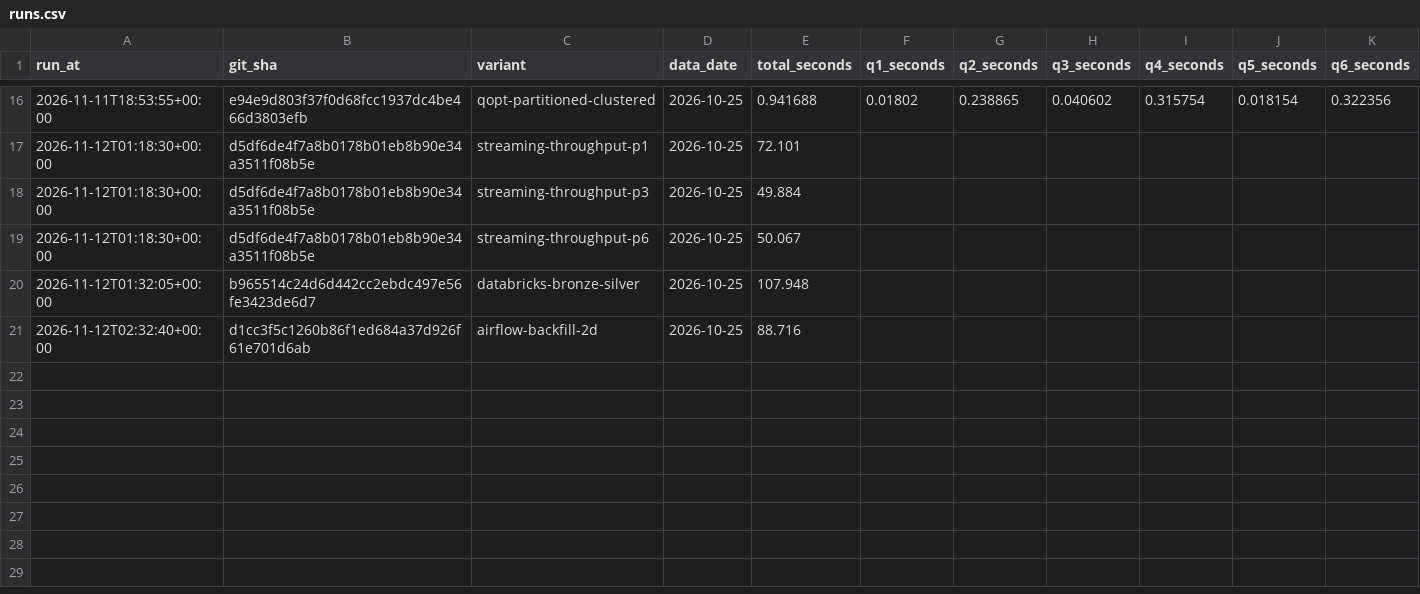
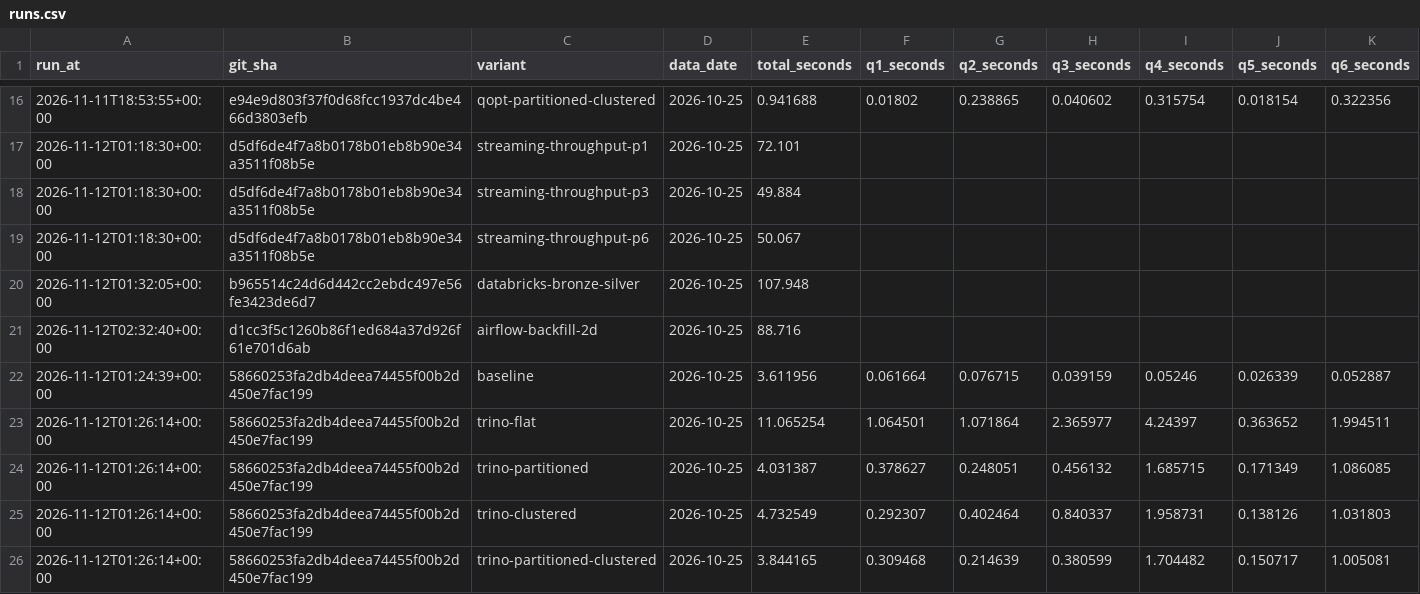
Before and after one commit to tlamDson/RepoPulse, a CSV file: runs.csv, drawn as a sheet; only a part is shown, gaps mark what is left out; rows hold the shown columns only; the diff names each change by its address in the sheet, - before the commit and + after, or states it on an @@ line.

```diff
--- a/runs.csv
+++ b/runs.csv
+row 22: 2026-11-12T01:24:39+00:00 | 58660253fa2db4deea74455f00b2d450e7fac199 | baseline | 2026-10-25 | 3.611956 | 0.061664 | 0.076715 | 0.039159 | 0.05246 | 0.026339 | 0.052887
+row 23: 2026-11-12T01:26:14+00:00 | 58660253fa2db4deea74455f00b2d450e7fac199 | trino-flat | 2026-10-25 | 11.065254 | 1.064501 | 1.071864 | 2.365977 | 4.24397 | 0.363652 | 1.994511
+row 24: 2026-11-12T01:26:14+00:00 | 58660253fa2db4deea74455f00b2d450e7fac199 | trino-partitioned | 2026-10-25 | 4.031387 | 0.378627 | 0.248051 | 0.456132 | 1.685715 | 0.171349 | 1.086085
+row 25: 2026-11-12T01:26:14+00:00 | 58660253fa2db4deea74455f00b2d450e7fac199 | trino-clustered | 2026-10-25 | 4.732549 | 0.292307 | 0.402464 | 0.840337 | 1.958731 | 0.138126 | 1.031803
+row 26: 2026-11-12T01:26:14+00:00 | 58660253fa2db4deea74455f00b2d450e7fac199 | trino-partitioned-clustered | 2026-10-25 | 3.844165 | 0.309468 | 0.214639 | 0.380599 | 1.704482 | 0.150717 | 1.005081
```
Also changed, not shown: 18 other files.
